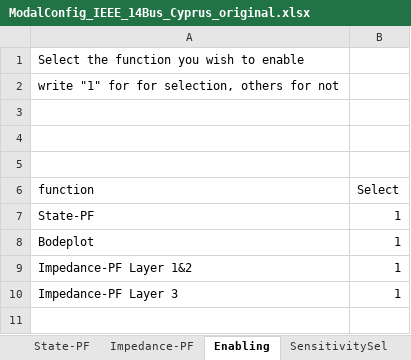
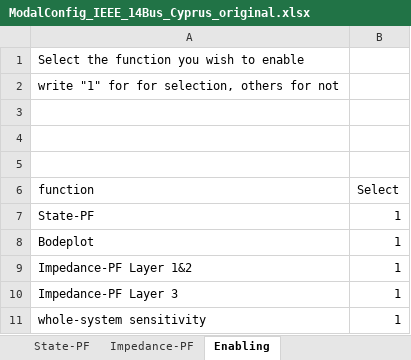
Before and after one commit to Future-Power-Networks/Simplus-Grid-Tool, an Excel workbook: Examples/ParticipationAnalysis/ModalConfig_IEEE_14Bus_Cyprus_original.xlsx, sheet Enabling, drawn as a sheet; values as stored, in another font and other column widths than the file's, no borders; the diff names each change by its address in the sheet, - before the commit and + after, or states it on an @@ line.

```diff
--- a/Examples/ParticipationAnalysis/ModalConfig_IEEE_14Bus_Cyprus_original.xlsx (sheet Enabling)
+++ b/Examples/ParticipationAnalysis/ModalConfig_IEEE_14Bus_Cyprus_original.xlsx (sheet Enabling)
-sheet tab: SensitivitySel
+row 11: whole-system sensitivity | 1
```
Also changed, not shown: sheet Impedance-PF, sheet State-PF, 15 other files.
